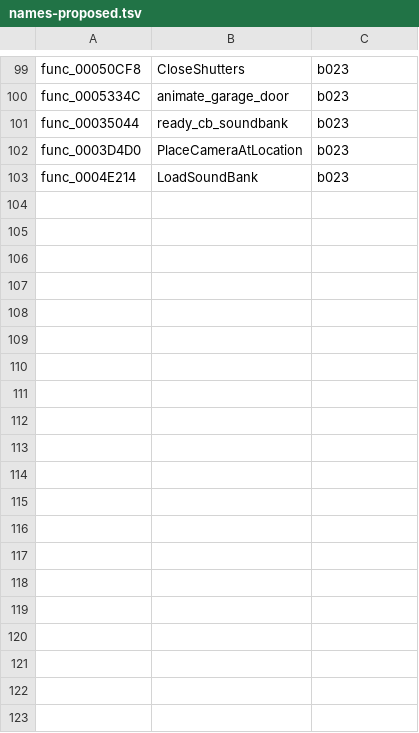
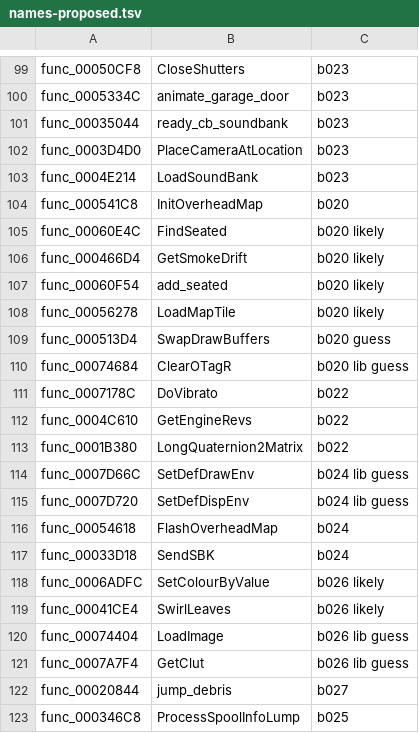
Before and after one commit to olink9/driver1-decomp, a TSV file: pilot/names-proposed.tsv, drawn as a sheet; only a part is shown, gaps mark what is left out; the diff covers the shown part only; the diff names each change by its address in the sheet, - before the commit and + after, or states it on an @@ line.

```diff
--- a/pilot/names-proposed.tsv
+++ b/pilot/names-proposed.tsv
+row 104: func_000541C8 | InitOverheadMap | b020
+row 105: func_00060E4C | FindSeated | b020 likely
+row 106: func_000466D4 | GetSmokeDrift | b020 likely
+row 107: func_00060F54 | add_seated | b020 likely
+row 108: func_00056278 | LoadMapTile | b020 likely
+row 109: func_000513D4 | SwapDrawBuffers | b020 guess
+row 110: func_00074684 | ClearOTagR | b020 lib guess
+row 111: func_0007178C | DoVibrato | b022
+row 112: func_0004C610 | GetEngineRevs | b022
+row 113: func_0001B380 | LongQuaternion2Matrix | b022
+row 114: func_0007D66C | SetDefDrawEnv | b024 lib guess
+row 115: func_0007D720 | SetDefDispEnv | b024 lib guess
+row 116: func_00054618 | FlashOverheadMap | b024
+row 117: func_00033D18 | SendSBK | b024
+row 118: func_0006ADFC | SetColourByValue | b026 likely
+row 119: func_00041CE4 | SwirlLeaves | b026 likely
+row 120: func_00074404 | LoadImage | b026 lib guess
+row 121: func_0007A7F4 | GetClut | b026 lib guess
+row 122: func_00020844 | jump_debris | b027
+row 123: func_000346C8 | ProcessSpoolInfoLump | b025
```
Also changed, not shown: 9 added rows elsewhere in this file, pilot/results.tsv, 57 other files.
